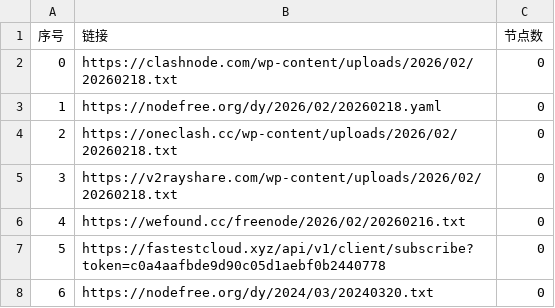
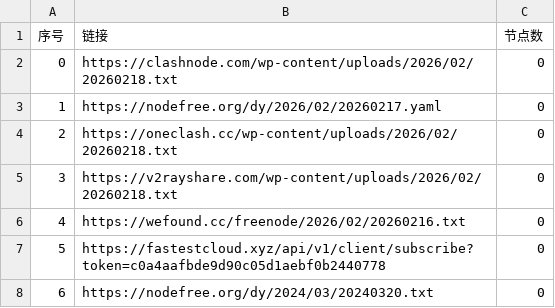
Before and after one commit to prhom-jpg/AutoMergePublicNodes, a CSV file: list_result.csv, drawn as a sheet; only a part is shown.

```diff
--- a/list_result.csv
+++ b/list_result.csv
@@ -2,3 +2,3 @@
 0,https://clashnode.com/wp-content/uploads/2026/02/20260218.txt,0
-1,https://nodefree.org/dy/2026/02/20260218.yaml,0
+1,https://nodefree.org/dy/2026/02/20260217.yaml,0
 2,https://oneclash.cc/wp-content/uploads/2026/02/20260218.txt,0
```
Also changed, not shown: 4 other files.
